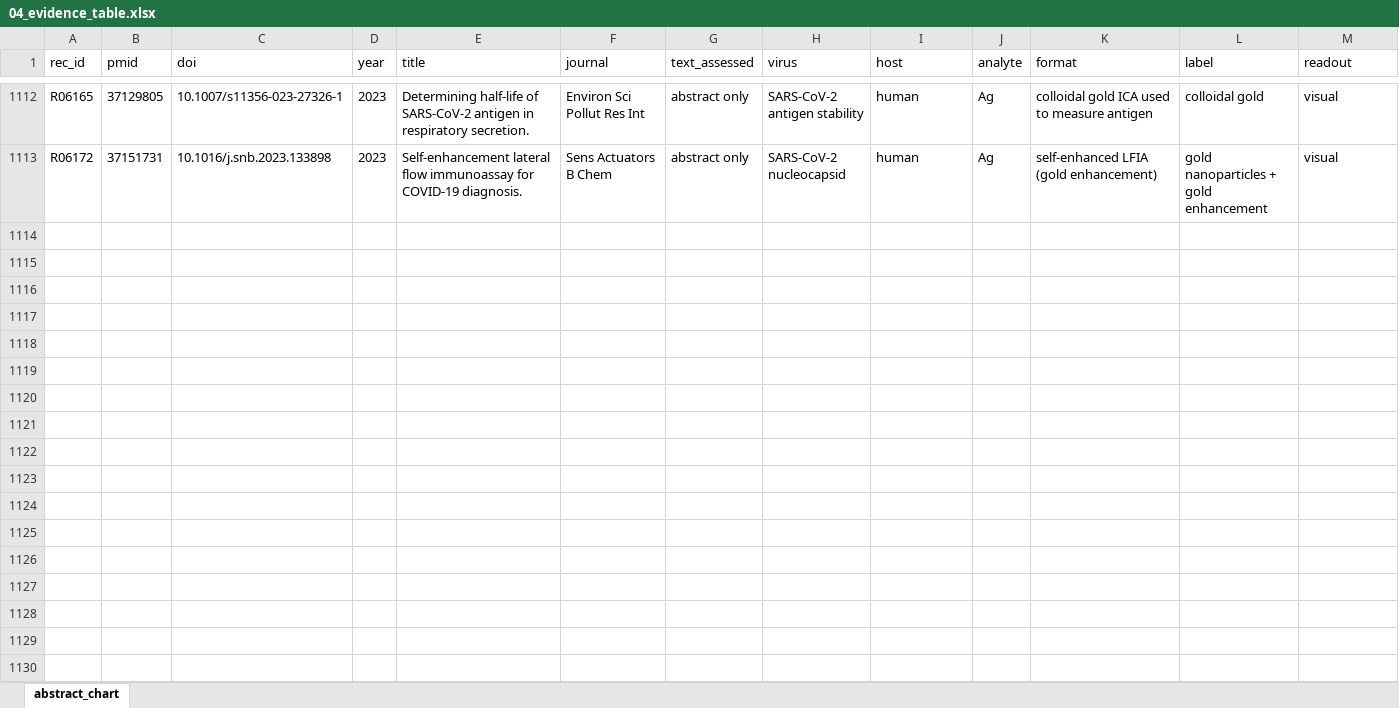
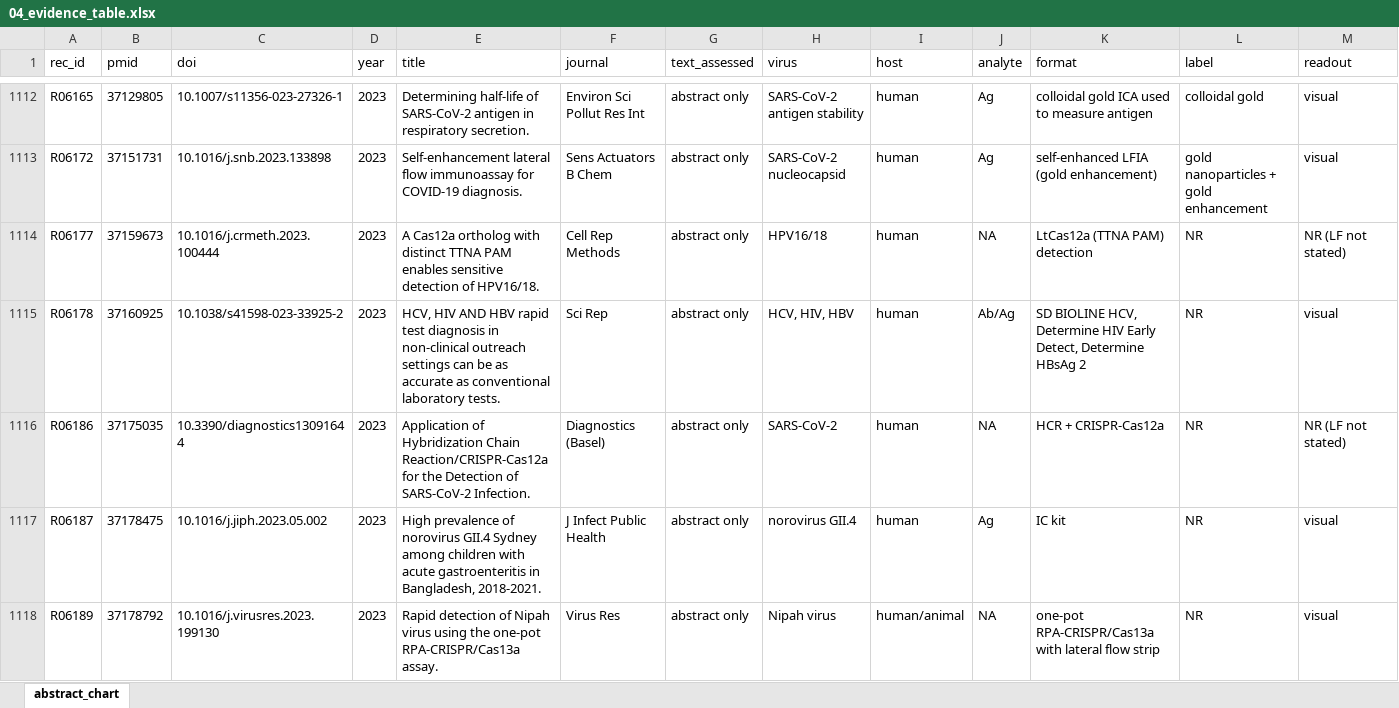
Before and after one commit to nazaninkhazali/R_train, an Excel workbook: lfa-review/04_evidence_table.xlsx, sheet abstract_chart, drawn as a sheet; only a part is shown, gaps mark what is left out; values as stored, in another font and other column widths than the file's, no borders; rows hold the shown columns only; the diff covers the shown part only; the diff names each change by its address in the sheet, - before the commit and + after, or states it on an @@ line.

```diff
--- a/lfa-review/04_evidence_table.xlsx (sheet abstract_chart)
+++ b/lfa-review/04_evidence_table.xlsx (sheet abstract_chart)
+row 1114: R06177 | 37159673 | 10.1016/j.crmeth.2023.100444 | 2023 | A Cas12a ortholog with distinct TTNA PAM enables sensitive detection of HPV16/18. | Cell Rep Methods | abstract only | HPV16/18 | human | NA | LtCas12a (TTNA PAM) detection | NR | NR (LF not stated)
+row 1115: R06178 | 37160925 | 10.1038/s41598-023-33925-2 | 2023 | HCV, HIV AND HBV rapid test diagnosis in non-clinical outreach settings can be as accurate as conventional laboratory tests. | Sci Rep | abstract only | HCV, HIV, HBV | human | Ab/Ag | SD BIOLINE HCV, Determine HIV Early Detect, Determine HBsAg 2 | NR | visual
+row 1116: R06186 | 37175035 | 10.3390/diagnostics13091644 | 2023 | Application of Hybridization Chain Reaction/CRISPR-Cas12a for the Detection of SARS-CoV-2 Infection. | Diagnostics (Basel) | abstract only | SARS-CoV-2 | human | NA | HCR + CRISPR-Cas12a | NR | NR (LF not stated)
+row 1117: R06187 | 37178475 | 10.1016/j.jiph.2023.05.002 | 2023 | High prevalence of norovirus GII.4 Sydney among children with acute gastroenteritis in Bangladesh, 2018-2021. | J Infect Public Health | abstract only | norovirus GII.4 | human | Ag | IC kit | NR | visual
+row 1118: R06189 | 37178792 | 10.1016/j.virusres.2023.199130 | 2023 | Rapid detection of Nipah virus using the one-pot RPA-CRISPR/Cas13a assay. | Virus Res | abstract only | Nipah virus | human/animal | NA | one-pot RPA-CRISPR/Cas13a with lateral flow strip | NR | visual
```
Also changed, not shown: 46 added rows elsewhere in this sheet, 1 other file.
